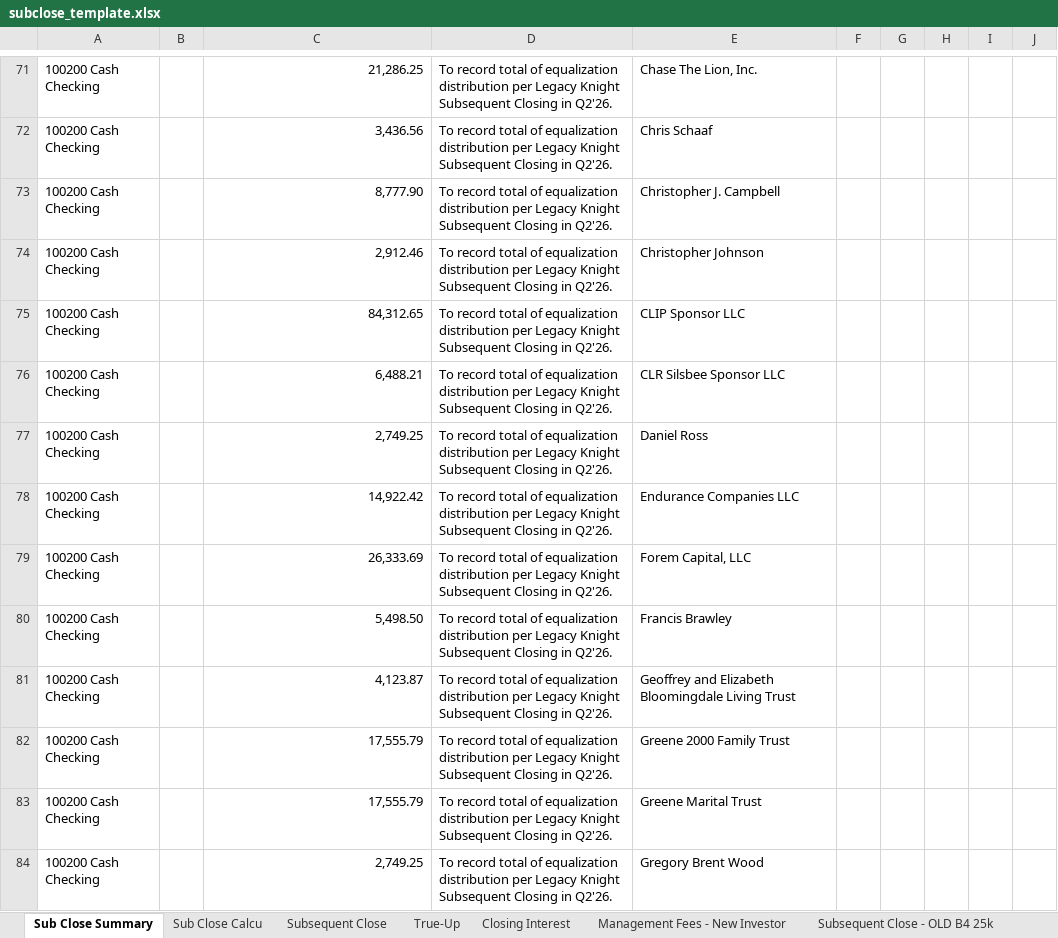
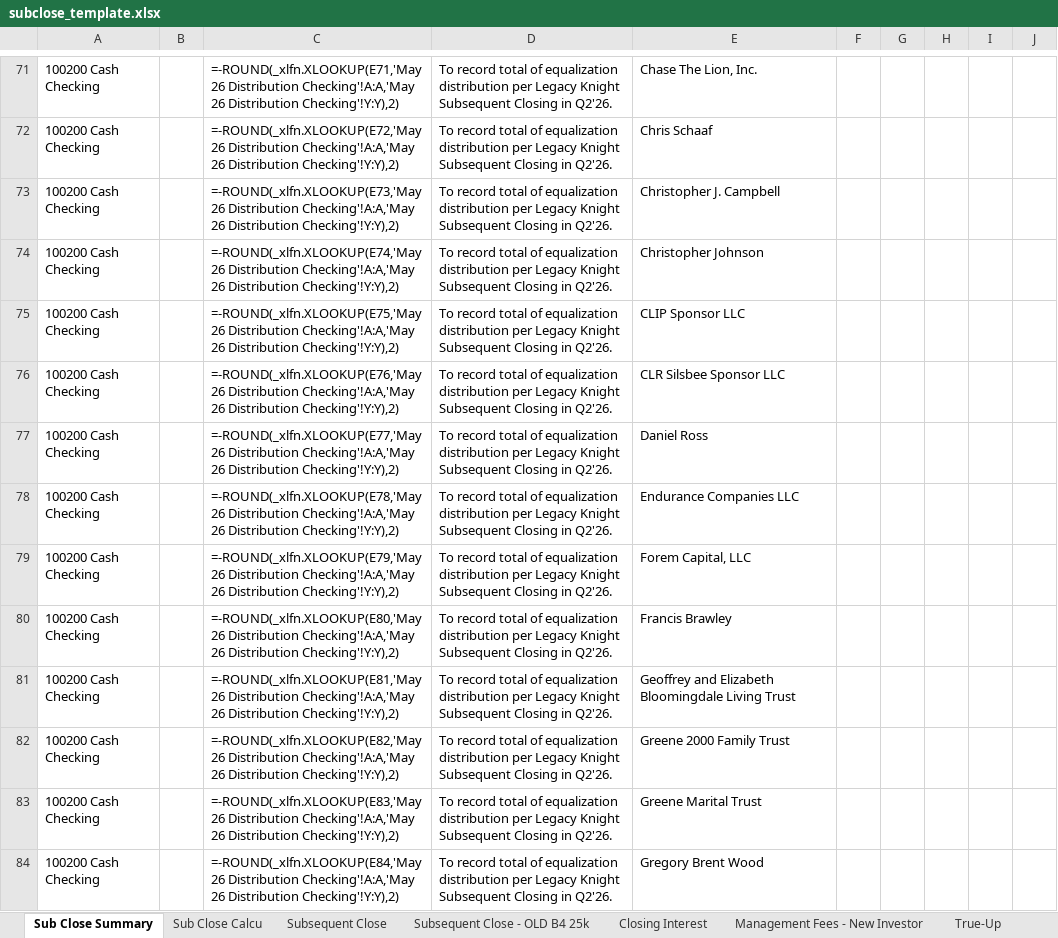
Before and after one commit to BanyanRes/Cloud-Ledger, an Excel workbook: server/assets/subclose_template.xlsx, sheet Sub Close Summary, drawn as a sheet; only a part is shown, gaps mark what is left out; values as stored, in another font and other column widths than the file's, no borders; formulas without a stored value are shown as written; the diff covers the shown part only; the diff names each change by its address in the sheet, - before the commit and + after, or states it on an @@ line.

```diff
--- a/server/assets/subclose_template.xlsx (sheet Sub Close Summary)
+++ b/server/assets/subclose_template.xlsx (sheet Sub Close Summary)
@@ sheet tab order changed: Sub Close Summary | Sub Close Calcu | Subsequent Close | Subsequent Close - OLD B4 25k | Closing Interest | Management Fees - New Investor | True-Up @@
-C71: 21,286.25
+C71: =-ROUND(_xlfn.XLOOKUP(E71,'May 26 Distribution Checking'!A:A,'May 26 Distribution Checking'!Y:Y),2)
-C72: 3,436.56
+C72: =-ROUND(_xlfn.XLOOKUP(E72,'May 26 Distribution Checking'!A:A,'May 26 Distribution Checking'!Y:Y),2)
-C73: 8,777.90
+C73: =-ROUND(_xlfn.XLOOKUP(E73,'May 26 Distribution Checking'!A:A,'May 26 Distribution Checking'!Y:Y),2)
-C74: 2,912.46
+C74: =-ROUND(_xlfn.XLOOKUP(E74,'May 26 Distribution Checking'!A:A,'May 26 Distribution Checking'!Y:Y),2)
-C75: 84,312.65
+C75: =-ROUND(_xlfn.XLOOKUP(E75,'May 26 Distribution Checking'!A:A,'May 26 Distribution Checking'!Y:Y),2)
-C76: 6,488.21
+C76: =-ROUND(_xlfn.XLOOKUP(E76,'May 26 Distribution Checking'!A:A,'May 26 Distribution Checking'!Y:Y),2)
-C77: 2,749.25
+C77: =-ROUND(_xlfn.XLOOKUP(E77,'May 26 Distribution Checking'!A:A,'May 26 Distribution Checking'!Y:Y),2)
-C78: 14,922.42
+C78: =-ROUND(_xlfn.XLOOKUP(E78,'May 26 Distribution Checking'!A:A,'May 26 Distribution Checking'!Y:Y),2)
-C79: 26,333.69
+C79: =-ROUND(_xlfn.XLOOKUP(E79,'May 26 Distribution Checking'!A:A,'May 26 Distribution Checking'!Y:Y),2)
-C80: 5,498.50
+C80: =-ROUND(_xlfn.XLOOKUP(E80,'May 26 Distribution Checking'!A:A,'May 26 Distribution Checking'!Y:Y),2)
-C81: 4,123.87
+C81: =-ROUND(_xlfn.XLOOKUP(E81,'May 26 Distribution Checking'!A:A,'May 26 Distribution Checking'!Y:Y),2)
-C82: 17,555.79
+C82: =-ROUND(_xlfn.XLOOKUP(E82,'May 26 Distribution Checking'!A:A,'May 26 Distribution Checking'!Y:Y),2)
-C83: 17,555.79
+C83: =-ROUND(_xlfn.XLOOKUP(E83,'May 26 Distribution Checking'!A:A,'May 26 Distribution Checking'!Y:Y),2)
-C84: 2,749.25
+C84: =-ROUND(_xlfn.XLOOKUP(E84,'May 26 Distribution Checking'!A:A,'May 26 Distribution Checking'!Y:Y),2)
```
Also changed, not shown: 3 added rows, 3 removed rows and 754 edited cells elsewhere in this sheet, sheet Subsequent Close - OLD B4 25k, sheet Subsequent Close, sheet True-Up, sheet May 26 Distribution Checking, sheet Closing Interest, sheet Management Fees - New Investor, 1 more sheet, hidden cells, 3 other files.
